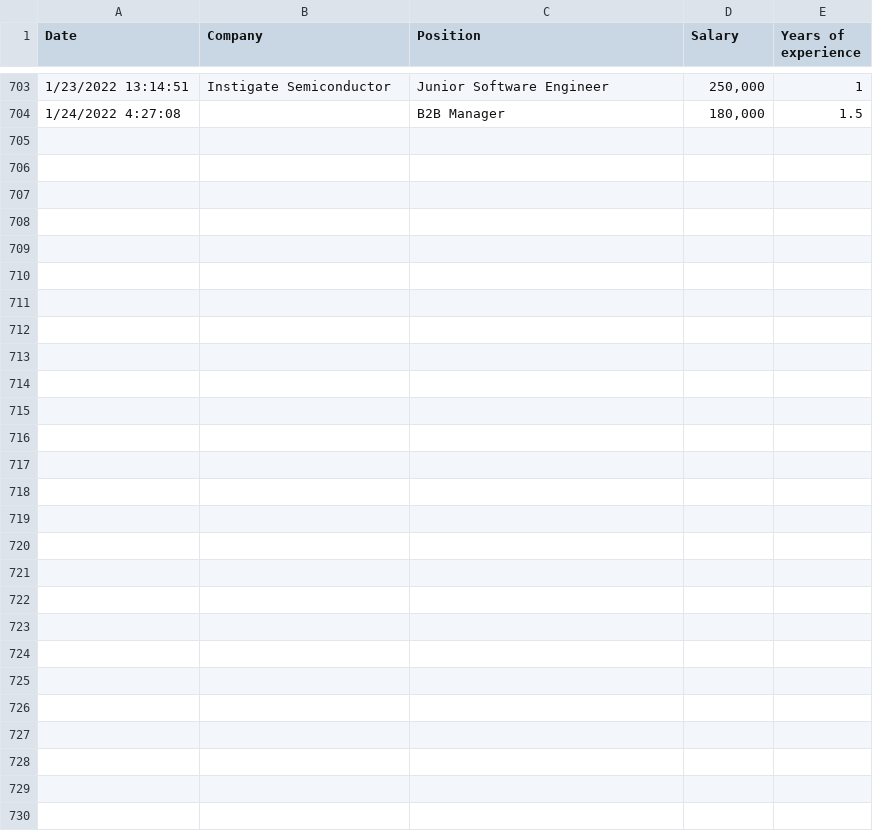
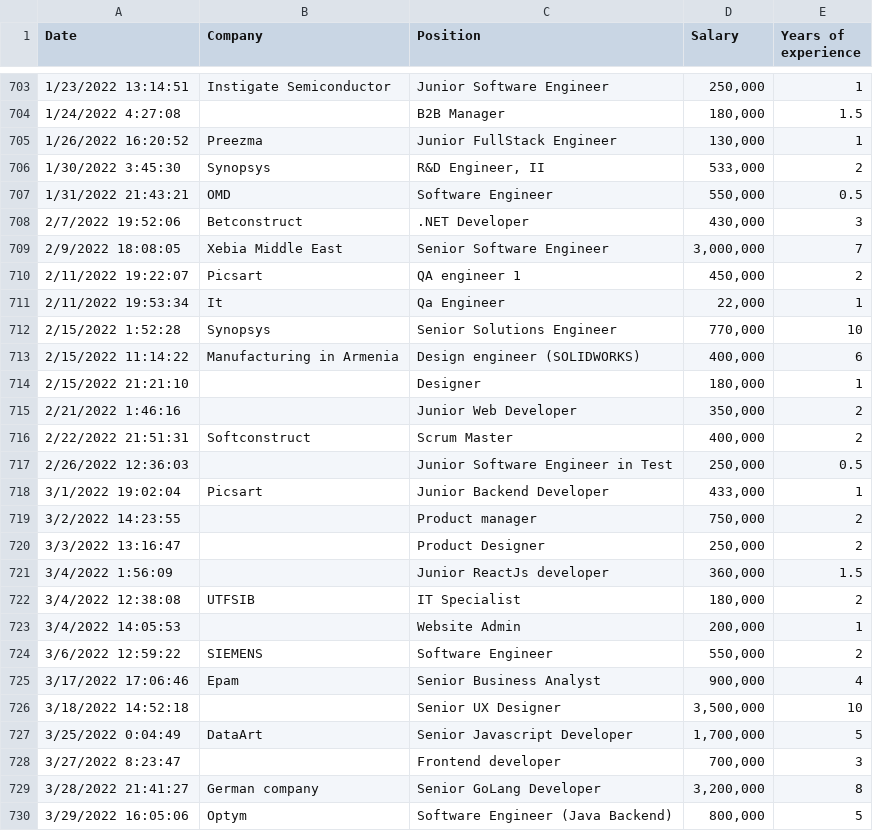
Before and after one commit to The-Sofware-Development-Company/salariesam, a CSV file: public/data.csv, drawn as a sheet; only a part is shown, gaps mark what is left out; the diff names each change by its address in the sheet, - before the commit and + after, or states it on an @@ line.

Commit message:
Update from form responses as of commit date

```diff
--- a/public/data.csv
+++ b/public/data.csv
+row 705: 1/26/2022 16:20:52 | Preezma | Junior FullStack Engineer | 130,000 | 1
+row 706: 1/30/2022 3:45:30 | Synopsys | R&D Engineer, II | 533,000 | 2
+row 707: 1/31/2022 21:43:21 | OMD | Software Engineer | 550,000 | 0.5
+row 708: 2/7/2022 19:52:06 | Betconstruct | .NET Developer | 430,000 | 3
+row 709: 2/9/2022 18:08:05 | Xebia Middle East | Senior Software Engineer | 3,000,000 | 7
+row 710: 2/11/2022 19:22:07 | Picsart | QA engineer 1 | 450,000 | 2
+row 711: 2/11/2022 19:53:34 | It | Qa Engineer | 22,000 | 1
+row 712: 2/15/2022 1:52:28 | Synopsys | Senior Solutions Engineer | 770,000 | 10
+row 713: 2/15/2022 11:14:22 | Manufacturing in Armenia | Design engineer (SOLIDWORKS) | 400,000 | 6
+row 714: 2/15/2022 21:21:10 |  | Designer | 180,000 | 1
+row 715: 2/21/2022 1:46:16 |  | Junior Web Developer | 350,000 | 2
+row 716: 2/22/2022 21:51:31 | Softconstruct | Scrum Master | 400,000 | 2
+row 717: 2/26/2022 12:36:03 |  | Junior Software Engineer in Test | 250,000 | 0.5
+row 718: 3/1/2022 19:02:04 | Picsart | Junior Backend Developer | 433,000 | 1
+row 719: 3/2/2022 14:23:55 |  | Product manager | 750,000 | 2
+row 720: 3/3/2022 13:16:47 |  | Product Designer | 250,000 | 2
+row 721: 3/4/2022 1:56:09 |  | Junior ReactJs developer | 360,000 | 1.5
+row 722: 3/4/2022 12:38:08 | UTFSIB | IT Specialist | 180,000 | 2
+row 723: 3/4/2022 14:05:53 |  | Website Admin | 200,000 | 1
+row 724: 3/6/2022 12:59:22 | SIEMENS | Software Engineer | 550,000 | 2
+row 725: 3/17/2022 17:06:46 | Epam | Senior Business Analyst | 900,000 | 4
+row 726: 3/18/2022 14:52:18 |  | Senior UX Designer | 3,500,000 | 10
+row 727: 3/25/2022 0:04:49 | DataArt | Senior Javascript Developer | 1,700,000 | 5
+row 728: 3/27/2022 8:23:47 |  | Frontend developer | 700,000 | 3
+row 729: 3/28/2022 21:41:27 | German company | Senior GoLang Developer | 3,200,000 | 8
+row 730: 3/29/2022 16:05:06 | Optym | Software Engineer (Java Backend) | 800,000 | 5
```
